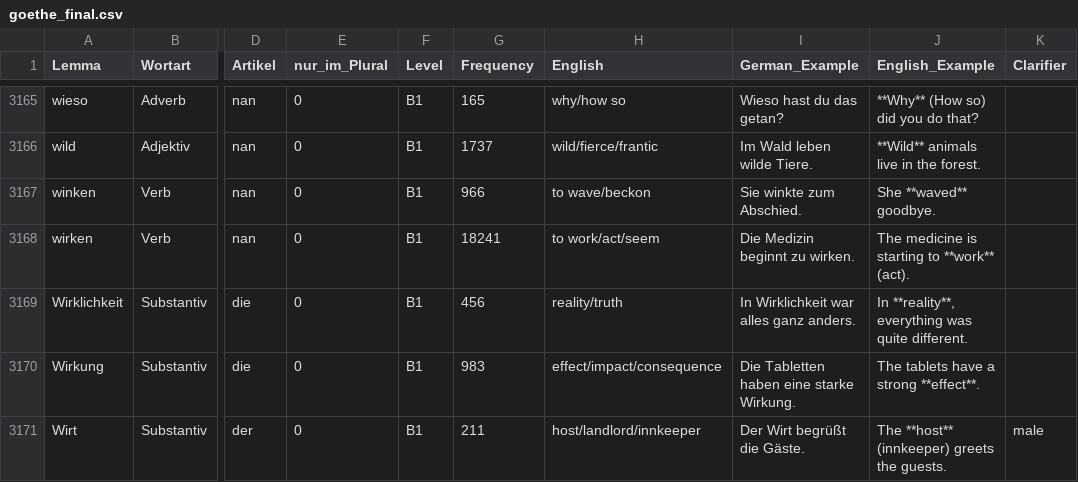
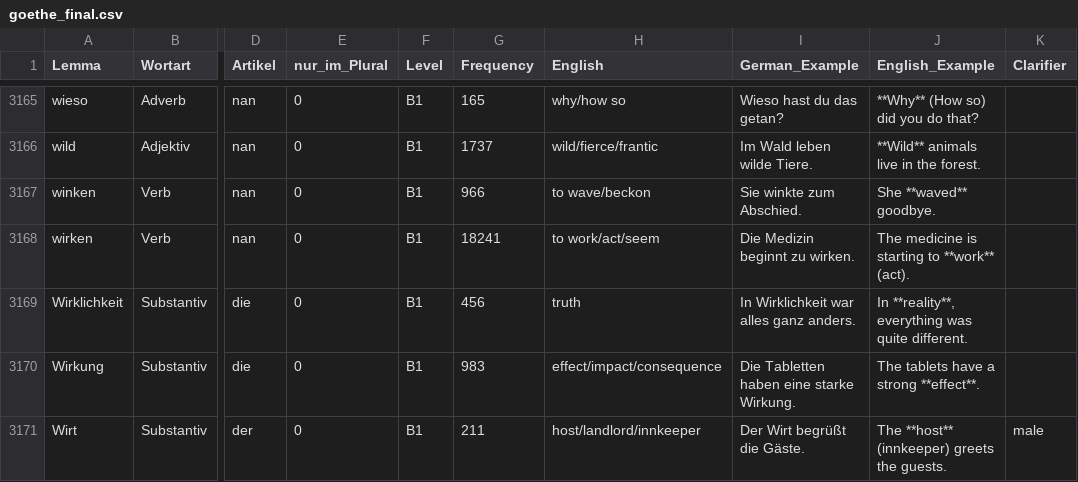
Before and after one commit to hieuristic/flashrecall, a CSV file: goethe_final.csv, drawn as a sheet; only a part is shown, gaps mark what is left out; the diff names each change by its address in the sheet, - before the commit and + after, or states it on an @@ line.

```diff
--- a/goethe_final.csv
+++ b/goethe_final.csv
-H3169 (English): reality/truth
+H3169 (English): truth
```
Also changed, not shown: 1 other file.
